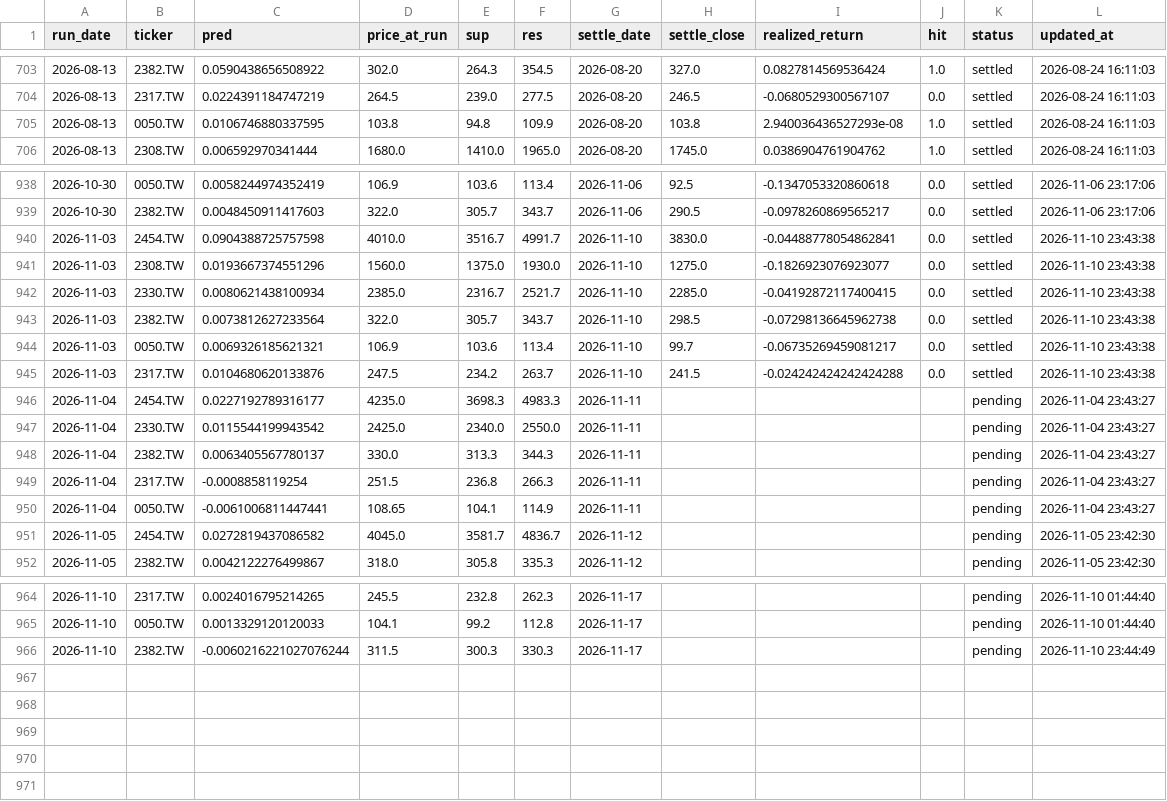
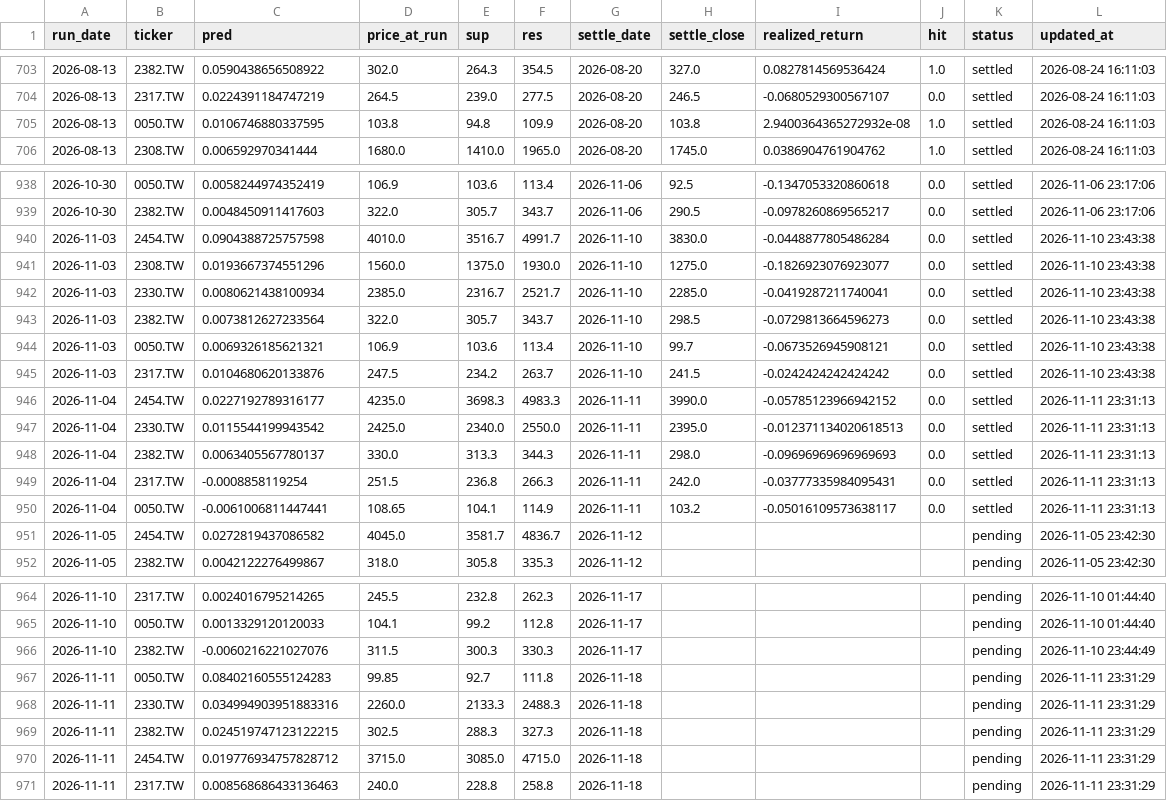
Before and after one commit to chehao0221/taiwan-stock-ai, a CSV file: tw_history.csv, drawn as a sheet; only a part is shown, gaps mark what is left out.

```diff
--- a/tw_history.csv
+++ b/tw_history.csv
@@ -704,3 +704,3 @@
 2026-08-13,2317.TW,0.0224391184747219,264.5,239.0,277.5,2026-08-20,246.5,-0.0680529300567107,0.0,settled,2026-08-24 16:11:03
-2026-08-13,0050.TW,0.0106746880337595,103.8,94.8,109.9,2026-08-20,103.8,2.940036436527293e-08,1.0,settled,2026-08-24 16:11:03
+2026-08-13,0050.TW,0.0106746880337595,103.8,94.8,109.9,2026-08-20,103.8,2.9400364365272932e-08,1.0,settled,2026-08-24 16:11:03
 2026-08-13,2308.TW,0.006592970341444,1680.0,1410.0,1965.0,2026-08-20,1745.0,0.0386904761904762,1.0,settled,2026-08-24 16:11:03
@@ -939,13 +939,13 @@
 2026-10-30,2382.TW,0.0048450911417603,322.0,305.7,343.7,2026-11-06,290.5,-0.0978260869565217,0.0,settled,2026-11-06 23:17:06
-2026-11-03,2454.TW,0.0904388725757598,4010.0,3516.7,4991.7,2026-11-10,3830.0,-0.04488778054862841,0.0,settled,2026-11-10 23:43:38
+2026-11-03,2454.TW,0.0904388725757598,4010.0,3516.7,4991.7,2026-11-10,3830.0,-0.0448877805486284,0.0,settled,2026-11-10 23:43:38
 2026-11-03,2308.TW,0.0193667374551296,1560.0,1375.0,1930.0,2026-11-10,1275.0,-0.1826923076923077,0.0,settled,2026-11-10 23:43:38
-2026-11-03,2330.TW,0.0080621438100934,2385.0,2316.7,2521.7,2026-11-10,2285.0,-0.04192872117400415,0.0,settled,2026-11-10 23:43:38
-2026-11-03,2382.TW,0.0073812627233564,322.0,305.7,343.7,2026-11-10,298.5,-0.07298136645962738,0.0,settled,2026-11-10 23:43:38
-2026-11-03,0050.TW,0.0069326185621321,106.9,103.6,113.4,2026-11-10,99.7,-0.06735269459081217,0.0,settled,2026-11-10 23:43:38
-2026-11-03,2317.TW,0.0104680620133876,247.5,234.2,263.7,2026-11-10,241.5,-0.024242424242424288,0.0,settled,2026-11-10 23:43:38
-2026-11-04,2454.TW,0.0227192789316177,4235.0,3698.3,4983.3,2026-11-11,,,,pending,2026-11-04 23:43:27
-2026-11-04,2330.TW,0.0115544199943542,2425.0,2340.0,2550.0,2026-11-11,,,,pending,2026-11-04 23:43:27
-2026-11-04,2382.TW,0.0063405567780137,330.0,313.3,344.3,2026-11-11,,,,pending,2026-11-04 23:43:27
-2026-11-04,2317.TW,-0.0008858119254,251.5,236.8,266.3,2026-11-11,,,,pending,2026-11-04 23:43:27
-2026-11-04,0050.TW,-0.0061006811447441,108.65,104.1,114.9,2026-11-11,,,,pending,2026-11-04 23:43:27
+2026-11-03,2330.TW,0.0080621438100934,2385.0,2316.7,2521.7,2026-11-10,2285.0,-0.0419287211740041,0.0,settled,2026-11-10 23:43:38
+2026-11-03,2382.TW,0.0073812627233564,322.0,305.7,343.7,2026-11-10,298.5,-0.0729813664596273,0.0,settled,2026-11-10 23:43:38
+2026-11-03,0050.TW,0.0069326185621321,106.9,103.6,113.4,2026-11-10,99.7,-0.0673526945908121,0.0,settled,2026-11-10 23:43:38
+2026-11-03,2317.TW,0.0104680620133876,247.5,234.2,263.7,2026-11-10,241.5,-0.0242424242424242,0.0,settled,2026-11-10 23:43:38
+2026-11-04,2454.TW,0.0227192789316177,4235.0,3698.3,4983.3,2026-11-11,3990.0,-0.05785123966942152,0.0,settled,2026-11-11 23:31:13
+2026-11-04,2330.TW,0.0115544199943542,2425.0,2340.0,2550.0,2026-11-11,2395.0,-0.012371134020618513,0.0,settled,2026-11-11 23:31:13
+2026-11-04,2382.TW,0.0063405567780137,330.0,313.3,344.3,2026-11-11,298.0,-0.09696969696969693,0.0,settled,2026-11-11 23:31:13
+2026-11-04,2317.TW,-0.0008858119254,251.5,236.8,266.3,2026-11-11,242.0,-0.03777335984095431,0.0,settled,2026-11-11 23:31:13
+2026-11-04,0050.TW,-0.0061006811447441,108.65,104.1,114.9,2026-11-11,103.2,-0.05016109573638117,0.0,settled,2026-11-11 23:31:13
 2026-11-05,2454.TW,0.0272819437086582,4045.0,3581.7,4836.7,2026-11-12,,,,pending,2026-11-05 23:42:30
@@ -965,2 +965,7 @@
 2026-11-10,0050.TW,0.0013329120120033,104.1,99.2,112.8,2026-11-17,,,,pending,2026-11-10 01:44:40
-2026-11-10,2382.TW,-0.0060216221027076244,311.5,300.3,330.3,2026-11-17,,,,pending,2026-11-10 23:44:49
+2026-11-10,2382.TW,-0.0060216221027076,311.5,300.3,330.3,2026-11-17,,,,pending,2026-11-10 23:44:49
+2026-11-11,0050.TW,0.08402160555124283,99.85,92.7,111.8,2026-11-18,,,,pending,2026-11-11 23:31:29
+2026-11-11,2330.TW,0.034994903951883316,2260.0,2133.3,2488.3,2026-11-18,,,,pending,2026-11-11 23:31:29
+2026-11-11,2382.TW,0.024519747123122215,302.5,288.3,327.3,2026-11-18,,,,pending,2026-11-11 23:31:29
+2026-11-11,2454.TW,0.019776934757828712,3715.0,3085.0,4715.0,2026-11-18,,,,pending,2026-11-11 23:31:29
+2026-11-11,2317.TW,0.008568686433136463,240.0,228.8,258.8,2026-11-18,,,,pending,2026-11-11 23:31:29
```
